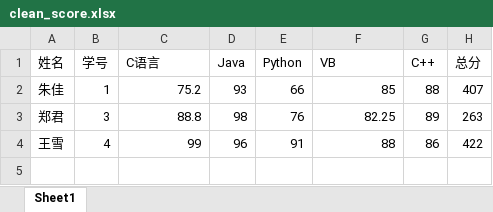
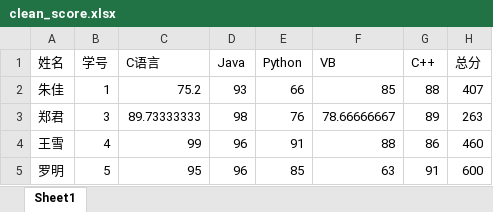
Before and after one commit to starfaller-vow/StudentGrade-Clustering-Analysis, an Excel workbook: outputs/clean_score.xlsx, sheet Sheet1, drawn as a sheet; values as stored, in another font and other column widths than the file's, no borders; the diff names each change by its address in the sheet, - before the commit and + after, or states it on an @@ line.

```diff
--- a/outputs/clean_score.xlsx (sheet Sheet1)
+++ b/outputs/clean_score.xlsx (sheet Sheet1)
-C3 (C语言): 88.8
+C3 (C语言): 89.73333333
-F3 (VB): 82.25
+F3 (VB): 78.66666667
-H4 (总分): 422
+H4 (总分): 460
+row 5: 罗明 | 5 | 95 | 96 | 85 | 63 | 91 | 600
```
Also changed, not shown: 5 other files.
